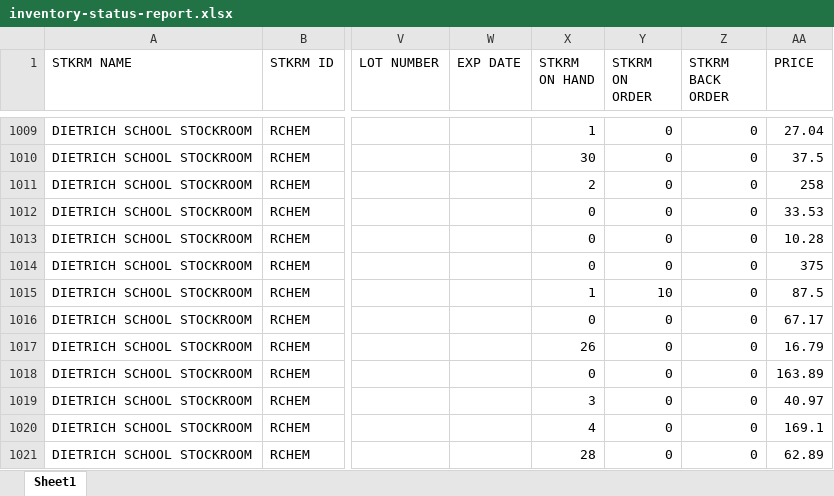
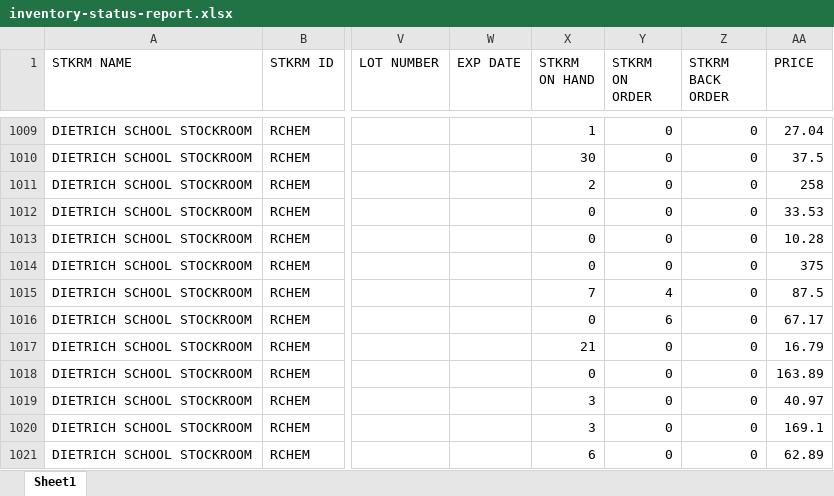
Before and after one commit to dssstockroom/dssstockroom.github.io, an Excel workbook: inventory-status-report.xlsx, sheet Sheet1, drawn as a sheet; only a part is shown, gaps mark what is left out; values as stored, in another font and other column widths than the file's, no borders; the diff covers the shown part only; the diff names each change by its address in the sheet, - before the commit and + after, or states it on an @@ line.

Commit message:
Add files via upload

```diff
--- a/inventory-status-report.xlsx (sheet Sheet1)
+++ b/inventory-status-report.xlsx (sheet Sheet1)
-X1015 (STKRM ON HAND): 1
+X1015 (STKRM ON HAND): 7
-Y1015 (STKRM ON ORDER): 10
+Y1015 (STKRM ON ORDER): 4
-Y1016 (STKRM ON ORDER): 0
+Y1016 (STKRM ON ORDER): 6
-X1017 (STKRM ON HAND): 26
+X1017 (STKRM ON HAND): 21
-X1020 (STKRM ON HAND): 4
+X1020 (STKRM ON HAND): 3
-X1021 (STKRM ON HAND): 28
+X1021 (STKRM ON HAND): 6
```
Also changed, not shown: 2 added rows, 2 removed rows and 107 edited cells elsewhere in this sheet.
